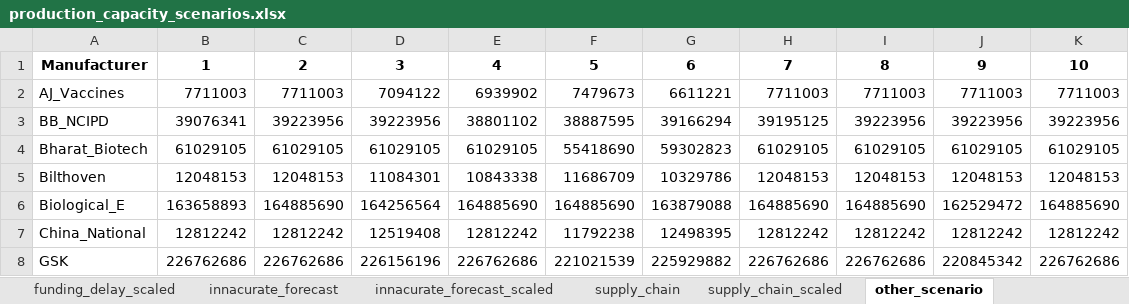
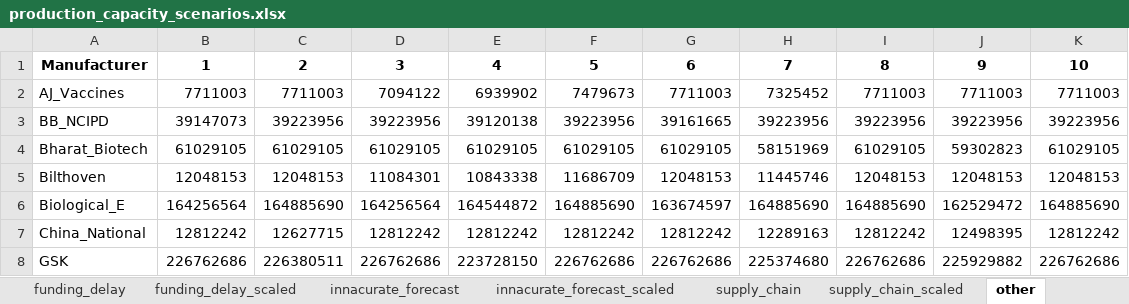
Before and after one commit to nuhorchak/Vaccine_Tender, an Excel workbook: DATA/production_capacity_scenarios/production_capacity_scenarios.xlsx, sheet other, drawn as a sheet; only a part is shown; values as stored, in another font and other column widths than the file's, no borders; the diff covers the shown part only; the diff names each change by its address in the sheet, - before the commit and + after, or states it on an @@ line.

```diff
--- a/DATA/production_capacity_scenarios/production_capacity_scenarios.xlsx (sheet other)
+++ b/DATA/production_capacity_scenarios/production_capacity_scenarios.xlsx (sheet other)
-sheet tab: other_scenario
+sheet tab: other
-G2: 6611221
+G2: 7711003
-H2: 7711003
+H2: 7325452
-B3: 39076341
+B3: 39147073
-E3: 38801102
+E3: 39120138
-F3: 38887595
+F3: 39223956
-G3: 39166294
+G3: 39161665
-H3: 39195125
+H3: 39223956
-F4: 55418690
+F4: 61029105
-G4: 59302823
+G4: 61029105
-H4: 61029105
+H4: 58151969
-J4: 61029105
+J4: 59302823
-G5: 10329786
+G5: 12048153
-H5: 12048153
+H5: 11445746
-B6: 163658893
+B6: 164256564
-E6: 164885690
+E6: 164544872
-G6: 163879088
+G6: 163674597
-C7: 12812242
+C7: 12627715
-D7: 12519408
+D7: 12812242
-F7: 11792238
+F7: 12812242
-G7: 12498395
+G7: 12812242
-H7: 12812242
+H7: 12289163
-J7: 12812242
+J7: 12498395
-C8: 226762686
+C8: 226380511
-D8: 226156196
+D8: 226762686
-E8: 226762686
+E8: 223728150
-F8: 221021539
+F8: 226762686
-G8: 225929882
+G8: 226762686
-H8: 226762686
+H8: 225374680
-J8: 220845342
+J8: 225929882
```
Also changed, not shown: 34 edited cells elsewhere in this sheet, sheet IPV_Shortage, sheet master_capacity, sheet base_capacity_scaled, sheet IPV_Shortage_scaled, sheet other_scaled, sheet supply_chain_scaled, 7 more sheets, other sheet tabs, DATA/production_capacity_scenarios/cap_builder.xlsx, 1 other file.
